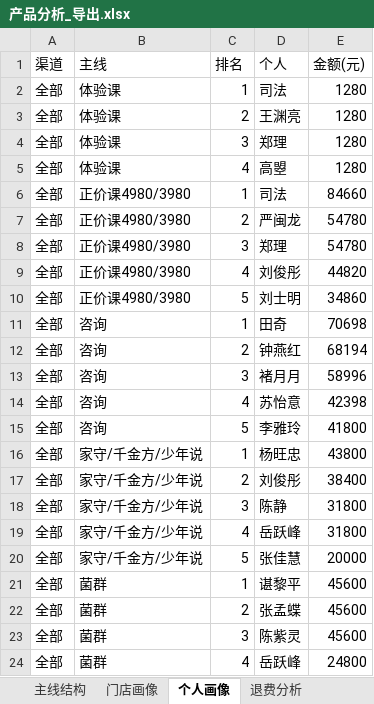
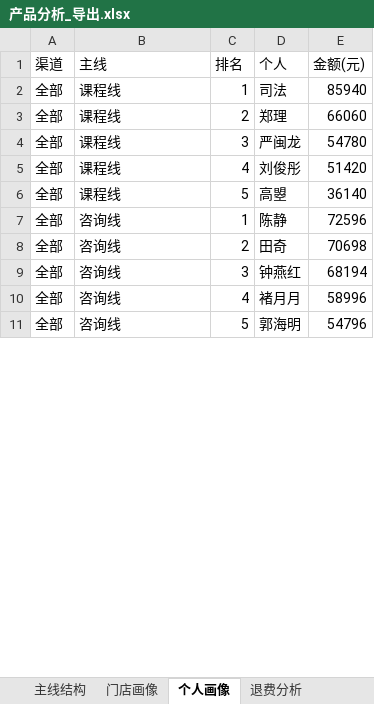
Before and after one commit to fannyqian/my-dashbord-for-guanxin, an Excel workbook: 产品分析_导出.xlsx, sheet 个人画像, drawn as a sheet; only a part is shown; values as stored, in another font and other column widths than the file's, no borders; removed rows and columns are numbered as before the commit, all else as after; the diff covers the shown part only; the diff names each change by its address in the sheet, - before the commit and + after, or states it on an @@ line.

```diff
--- a/产品分析_导出.xlsx (sheet 个人画像)
+++ b/产品分析_导出.xlsx (sheet 个人画像)
-B2:B3 (主线): 体验课
+B2:B3 (主线): 课程线
-E2 (金额(元)): 1280
+E2 (金额(元)): 85940
-D3 (个人): 王渊亮
+D3 (个人): 郑理
-E3 (金额(元)): 1280
+E3 (金额(元)): 66060
-row 4: 全部 | 体验课 | 3 | 郑理 | 1280
-row 5: 全部 | 体验课 | 4 | 高曌 | 1280
-row 6: 全部 | 正价课4980/3980 | 1 | 司法 | 84660
-B4 (主线): 正价课4980/3980
+B4 (主线): 课程线
-C4 (排名): 2
+C4 (排名): 3
-row 8: 全部 | 正价课4980/3980 | 3 | 郑理 | 54780
-B5:B6 (主线): 正价课4980/3980
+B5:B6 (主线): 课程线
-E5 (金额(元)): 44820
+E5 (金额(元)): 51420
-D6 (个人): 刘士明
+D6 (个人): 高曌
-E6 (金额(元)): 34860
+E6 (金额(元)): 36140
+row 7: 全部 | 咨询线 | 1 | 陈静 | 72596
-B8:B10 (主线): 咨询
+B8:B10 (主线): 咨询线
-C8 (排名): 1
+C8 (排名): 2
-C9 (排名): 2
+C9 (排名): 3
-C10 (排名): 3
+C10 (排名): 4
-row 14: 全部 | 咨询 | 4 | 苏怡意 | 42398
-B11 (主线): 咨询
+B11 (主线): 咨询线
-D11 (个人): 李雅玲
+D11 (个人): 郭海明
-E11 (金额(元)): 41800
+E11 (金额(元)): 54796
-row 16: 全部 | 家守/千金方/少年说 | 1 | 杨旺忠 | 43800
-row 17: 全部 | 家守/千金方/少年说 | 2 | 刘俊彤 | 38400
-row 18: 全部 | 家守/千金方/少年说 | 3 | 陈静 | 31800
-row 19: 全部 | 家守/千金方/少年说 | 4 | 岳跃峰 | 31800
-row 20: 全部 | 家守/千金方/少年说 | 5 | 张佳慧 | 20000
-row 21: 全部 | 菌群 | 1 | 谌黎平 | 45600
-row 22: 全部 | 菌群 | 2 | 张孟蝶 | 45600
-row 23: 全部 | 菌群 | 3 | 陈紫灵 | 45600
-row 24: 全部 | 菌群 | 4 | 岳跃峰 | 24800
```
Also changed, not shown: 8 added rows, 69 removed rows and 22 edited cells elsewhere in this sheet, sheet 主线结构, sheet 退费分析, sheet 门店画像, other sheet tabs, 导出_总表.xlsx, 导出_总表_11月.xlsx, 7 other files.
